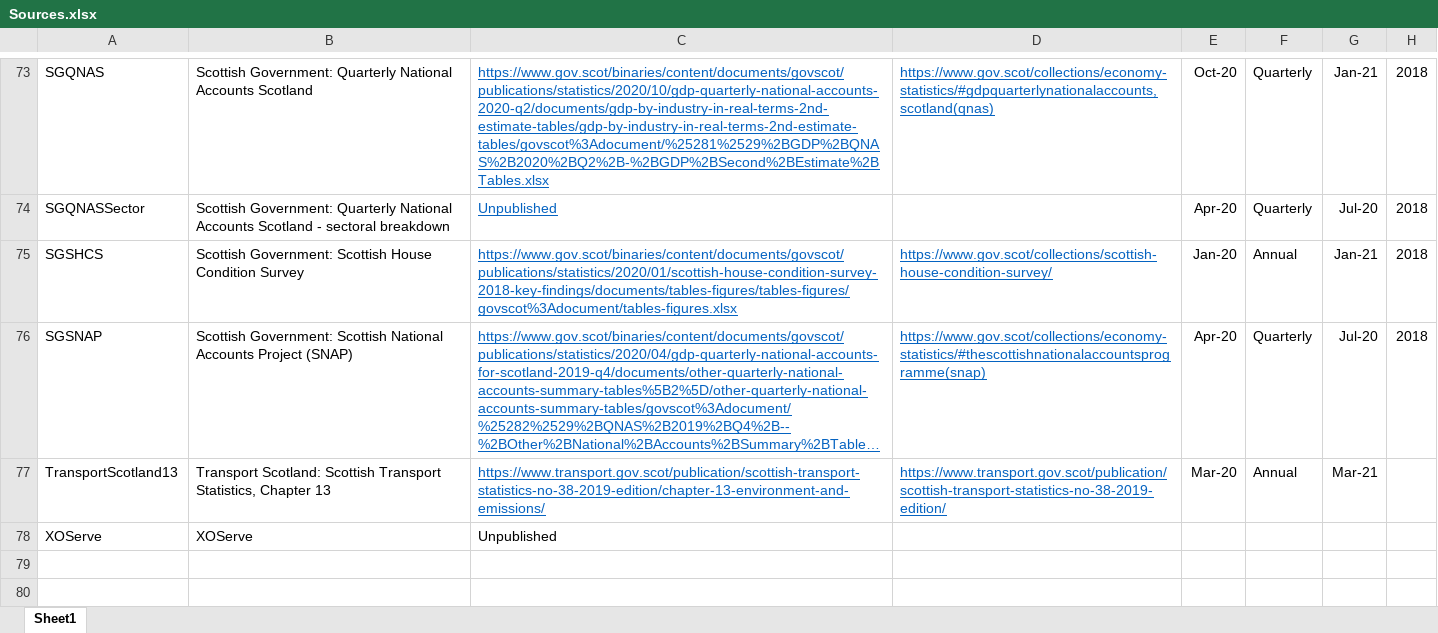
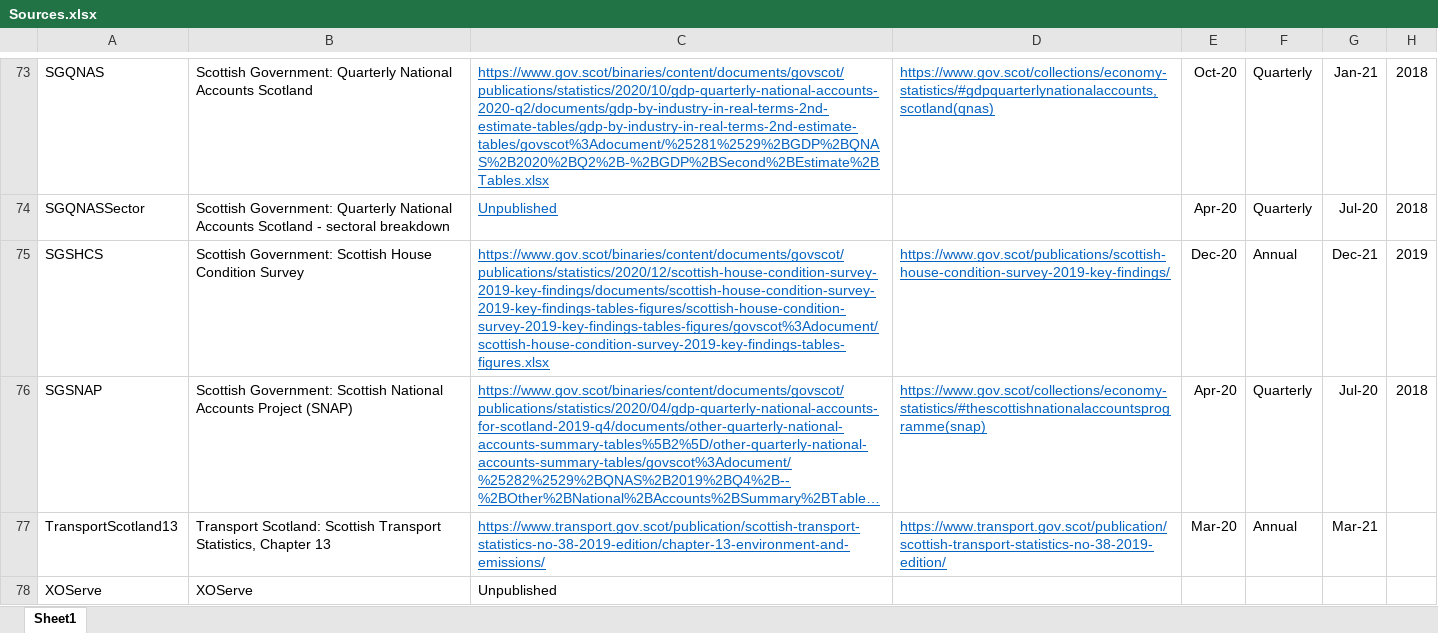
Before and after one commit to ischerr/Scottish-Energy-Statistics-Hub, an Excel workbook: Structure/Sources.xlsx, sheet Sheet1, drawn as a sheet; only a part is shown, gaps mark what is left out; long unchanged cells end in …; values as stored, in another font and other column widths than the file's, no borders; table styles not drawn; the diff names each change by its address in the sheet, - before the commit and + after, or states it on an @@ line.

Commit message:
Update Sources.xlsx

```diff
--- a/Structure/Sources.xlsx (sheet Sheet1)
+++ b/Structure/Sources.xlsx (sheet Sheet1)
-C75: https://www.gov.scot/binaries/content/documents/govscot/publications/statistics/2020/01/scottish-house-condition-survey-2018-key-findings/documents/tables-figures/tables-figures/govscot%3Adocument/tables-figures.xlsx
+C75: https://www.gov.scot/binaries/content/documents/govscot/publications/statistics/2020/12/scottish-house-condition-survey-2019-key-findings/documents/scottish-house-condition-survey-2019-key-findings-tables-figures/scottish-house-condition-survey-2019-key-findings-tables-figures/govscot%3Adocument/scottish-house-condition-survey-2019-key-findings-tables-figures.xlsx
-D75: https://www.gov.scot/collections/scottish-house-condition-survey/
+D75: https://www.gov.scot/publications/scottish-house-condition-survey-2019-key-findings/
-E75: Jan-20
+E75: Dec-20
-G75: Jan-21
+G75: Dec-21
-H75: 2018
+H75: 2019
```
